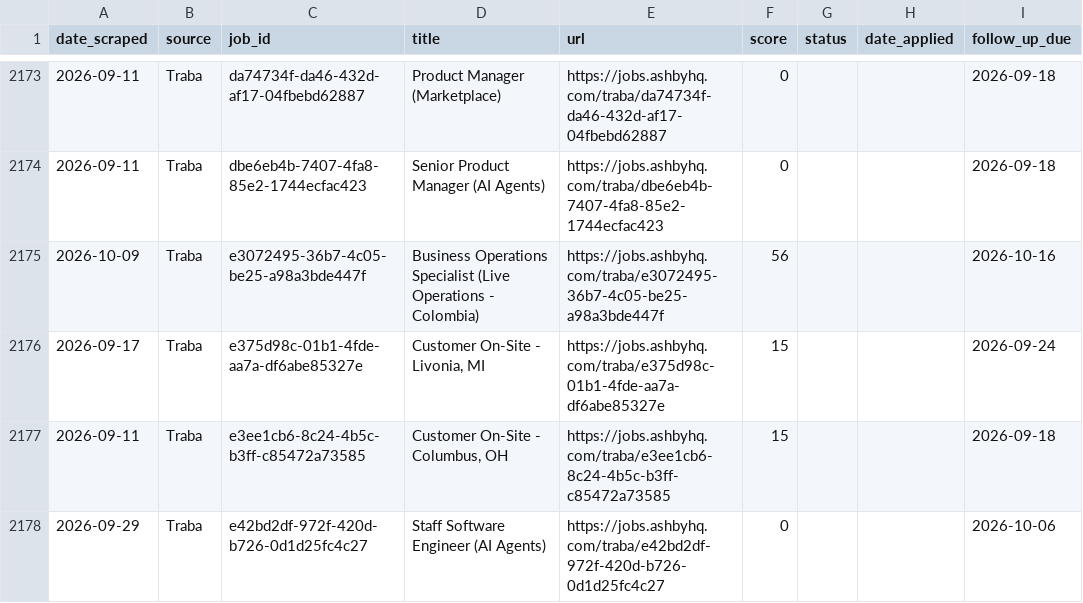
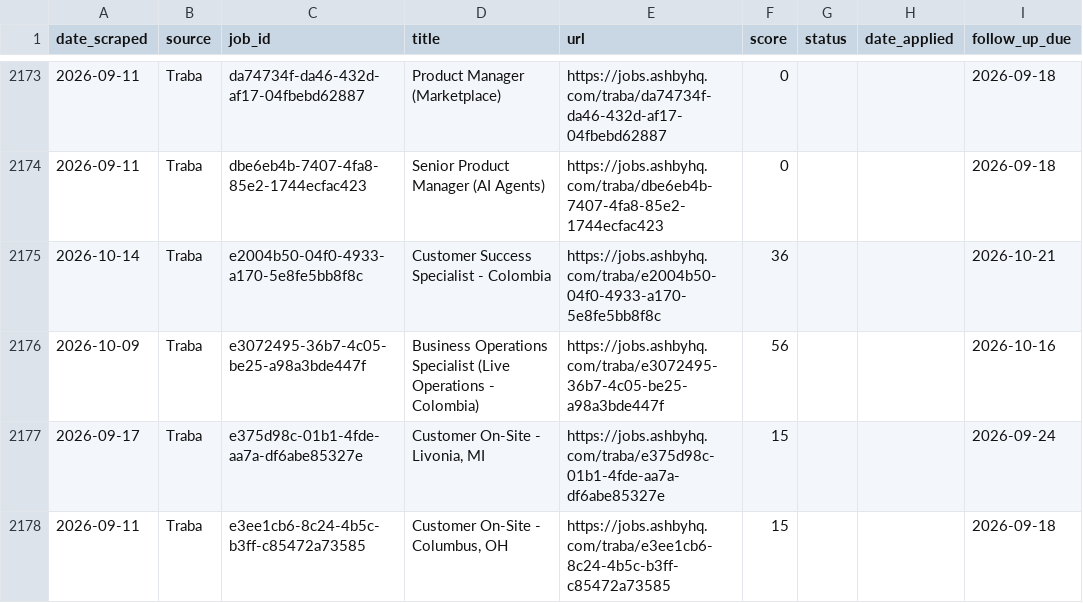
Before and after one commit to niiadjei7/job_monitor, a CSV file: job_search_tracker.csv, drawn as a sheet; only a part is shown, gaps mark what is left out; the shorter side is filled out with more unchanged rows; the diff covers the shown part only.

```diff
--- a/job_search_tracker.csv
+++ b/job_search_tracker.csv
@@ -2174,2 +2174,3 @@ date_scraped,source,job_id,title,url,score,status,date_applied,follow_up_due
 2026-09-11,Traba,dbe6eb4b-7407-4fa8-85e2-1744ecfac423,Senior Product Manager (AI Agents),https://jobs.ashbyhq.com/traba/dbe6eb4b-7407-4fa8-85e2-1744ecfac423,0,,,2026-09-18
+2026-10-14,Traba,e2004b50-04f0-4933-a170-5e8fe5bb8f8c,Customer Success Specialist - Colombia,https://jobs.ashbyhq.com/traba/e2004b50-04f0-4933-a170-5e8fe5bb8f8c,36,,,2026-10-21
 2026-10-09,Traba,e3072495-36b7-4c05-be25-a98a3bde447f,Business Operations Specialist (Live Operations - Colombia),https://jobs.ashbyhq.com/traba/e3072495-36b7-4c05-be25-a98a3bde447f,56,,,2026-10-16
```
Also changed, not shown: 3 added rows and 3 edited cells elsewhere in this file, 1 other file.
